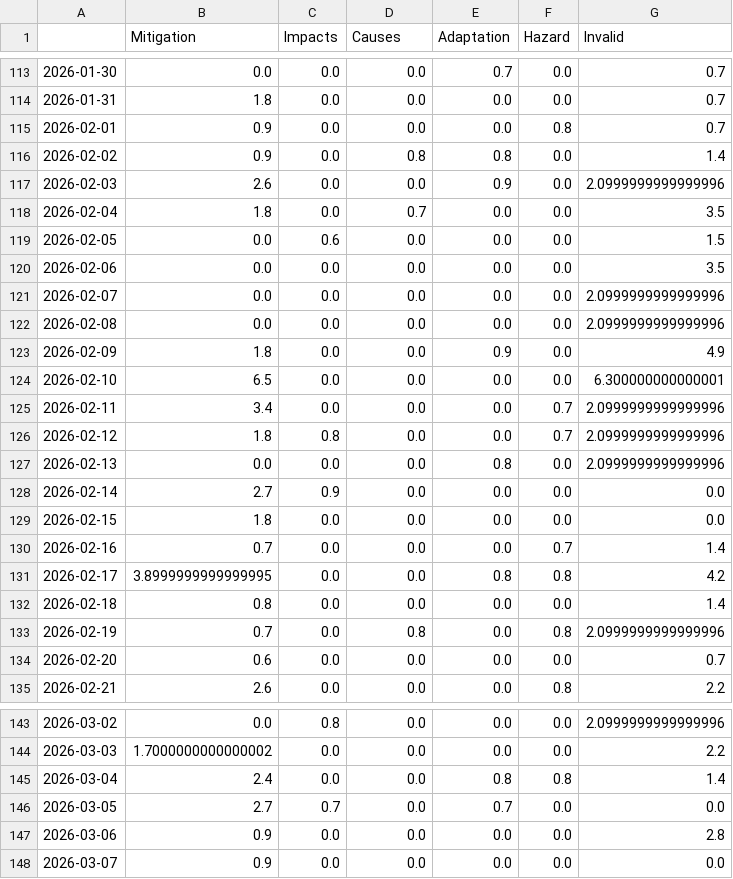
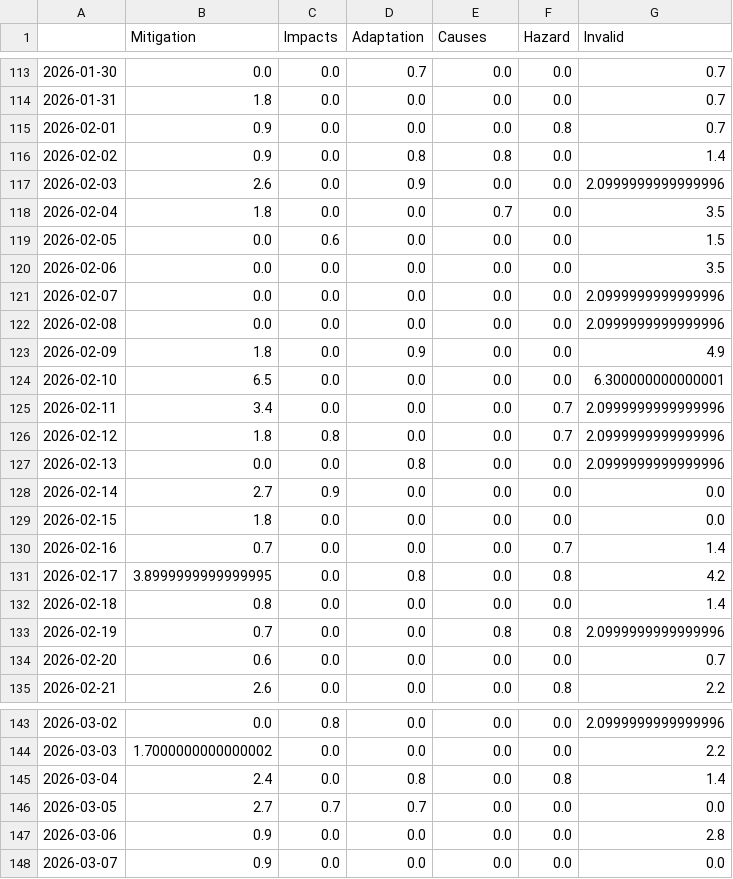
Before and after one commit to hb219-news/droughtIsComing, a CSV file: csv/topics_date.csv, drawn as a sheet; only a part is shown, gaps mark what is left out; the diff covers the shown part only.

```diff
--- a/csv/topics_date.csv
+++ b/csv/topics_date.csv
@@ -1 +1 @@
-,Mitigation,Impacts,Causes,Adaptation,Hazard,Invalid
+,Mitigation,Impacts,Adaptation,Causes,Hazard,Invalid
@@ -113,2 +113,2 @@
-2026-01-30,0.0,0.0,0.0,0.7,0.0,0.7
+2026-01-30,0.0,0.0,0.7,0.0,0.0,0.7
 2026-01-31,1.8,0.0,0.0,0.0,0.0,0.7
@@ -116,4 +116,4 @@
 2026-02-02,0.9,0.0,0.8,0.8,0.0,1.4
-2026-02-03,2.6,0.0,0.0,0.9,0.0,2.0999999999999996
-2026-02-04,1.8,0.0,0.7,0.0,0.0,3.5
+2026-02-03,2.6,0.0,0.9,0.0,0.0,2.0999999999999996
+2026-02-04,1.8,0.0,0.0,0.7,0.0,3.5
 2026-02-05,0.0,0.6,0.0,0.0,0.0,1.5
@@ -122,3 +122,3 @@
 2026-02-08,0.0,0.0,0.0,0.0,0.0,2.0999999999999996
-2026-02-09,1.8,0.0,0.0,0.9,0.0,4.9
+2026-02-09,1.8,0.0,0.9,0.0,0.0,4.9
 2026-02-10,6.5,0.0,0.0,0.0,0.0,6.300000000000001
@@ -126,3 +126,3 @@
 2026-02-12,1.8,0.8,0.0,0.0,0.7,2.0999999999999996
-2026-02-13,0.0,0.0,0.0,0.8,0.0,2.0999999999999996
+2026-02-13,0.0,0.0,0.8,0.0,0.0,2.0999999999999996
 2026-02-14,2.7,0.9,0.0,0.0,0.0,0.0
@@ -130,5 +130,5 @@
 2026-02-16,0.7,0.0,0.0,0.0,0.7,1.4
-2026-02-17,3.8999999999999995,0.0,0.0,0.8,0.8,4.2
+2026-02-17,3.8999999999999995,0.0,0.8,0.0,0.8,4.2
 2026-02-18,0.8,0.0,0.0,0.0,0.0,1.4
-2026-02-19,0.7,0.0,0.8,0.0,0.8,2.0999999999999996
+2026-02-19,0.7,0.0,0.0,0.8,0.8,2.0999999999999996
 2026-02-20,0.6,0.0,0.0,0.0,0.0,0.7
@@ -144,4 +144,4 @@
 2026-03-03,1.7000000000000002,0.0,0.0,0.0,0.0,2.2
-2026-03-04,2.4,0.0,0.0,0.8,0.8,1.4
-2026-03-05,2.7,0.7,0.0,0.7,0.0,0.0
+2026-03-04,2.4,0.0,0.8,0.0,0.8,1.4
+2026-03-05,2.7,0.7,0.7,0.0,0.0,0.0
 2026-03-06,0.9,0.0,0.0,0.0,0.0,2.8
```
Also changed, not shown: 58 edited cells elsewhere in this file, 5 other files.
